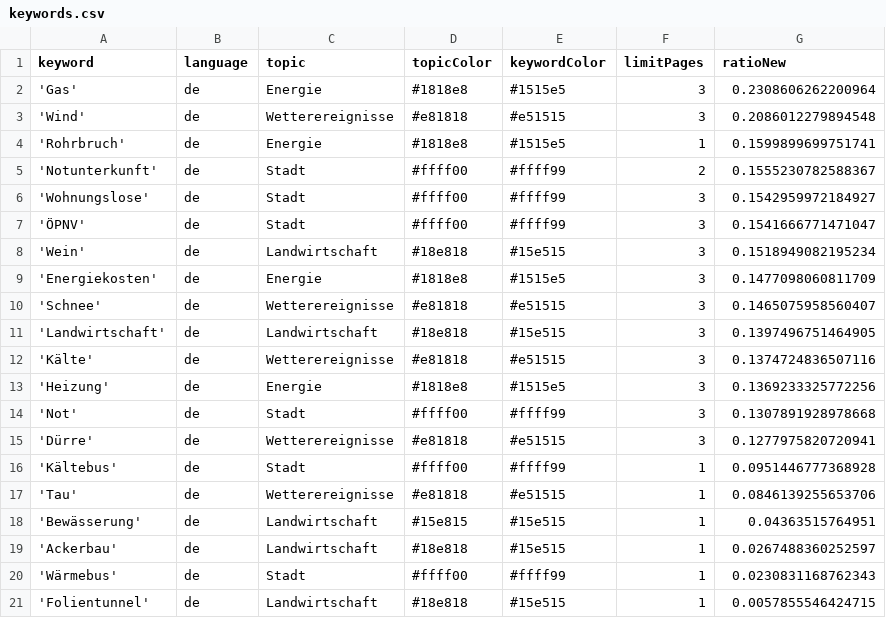
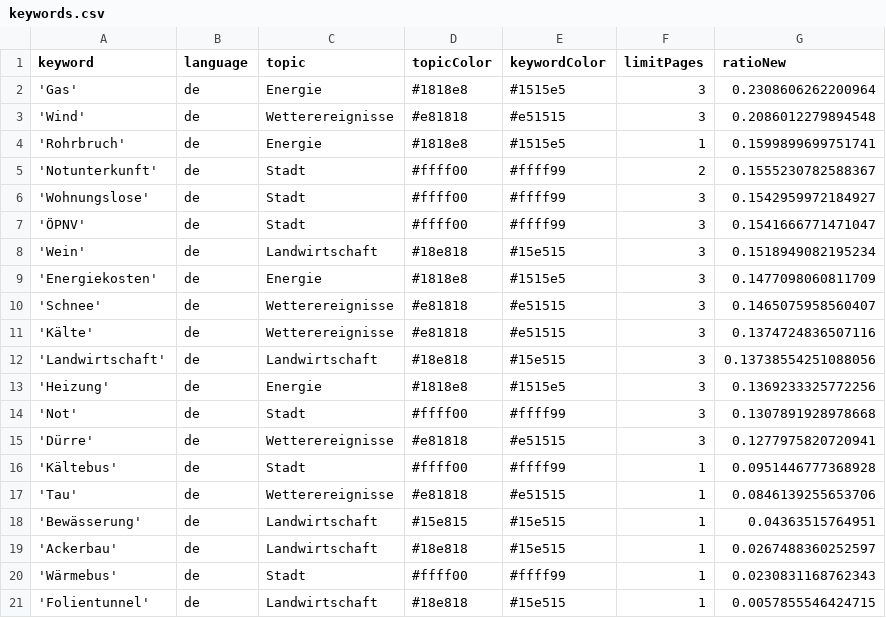
Before and after one commit to mizilett-news/winterIsComing, a CSV file: keywords.csv, drawn as a sheet; removed rows and columns are numbered as before the commit, all else as after; the diff names each change by its address in the sheet, - before the commit and + after, or states it on an @@ line.

```diff
--- a/keywords.csv
+++ b/keywords.csv
-row 11: 'Landwirtschaft' | de | Landwirtschaft | #18e818 | #15e515 | 3 | 0.1397496751464905
+row 12: 'Landwirtschaft' | de | Landwirtschaft | #18e818 | #15e515 | 3 | 0.13738554251088056
```
Also changed, not shown: csv/news_2023_11.csv, csv/news_2023_12.csv.
